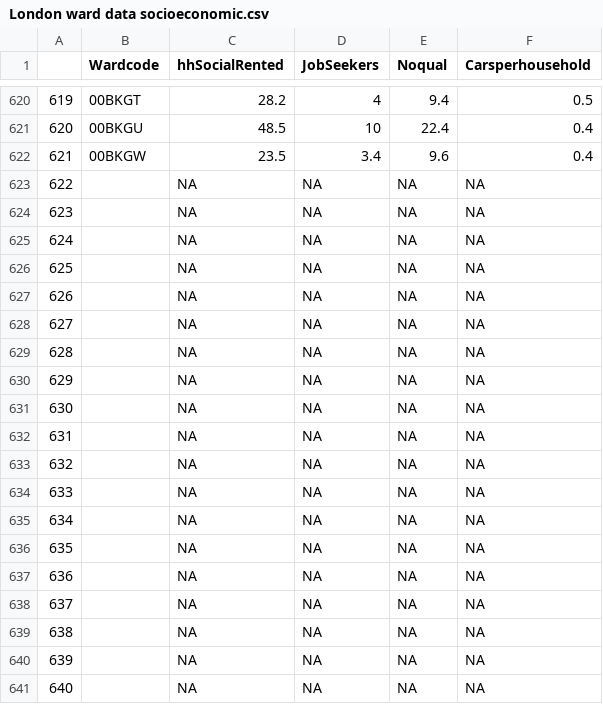
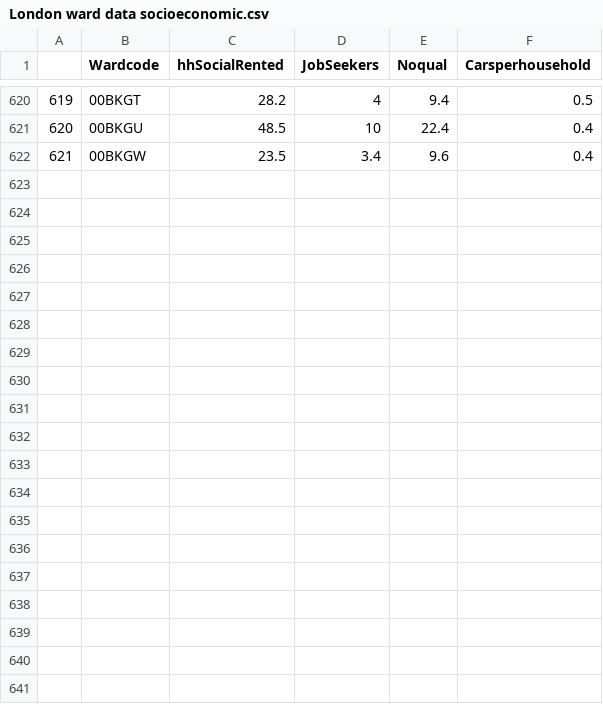
Before and after one commit to cmcaine/ward-life-expectancy, a CSV file: data/London ward data socioeconomic.csv, drawn as a sheet; only a part is shown, gaps mark what is left out; the diff covers the shown part only.

Commit message:
Remove spurious empty rows

```diff
--- a/data/London ward data socioeconomic.csv
+++ b/data/London ward data socioeconomic.csv
@@ -622,20 +622 @@
 "621","00BKGW",23.5,3.4,9.6,0.4
-"622","",NA,NA,NA,NA
-"623","",NA,NA,NA,NA
-"624","",NA,NA,NA,NA
-"625","",NA,NA,NA,NA
-"626","",NA,NA,NA,NA
-"627","",NA,NA,NA,NA
-"628","",NA,NA,NA,NA
-"629","",NA,NA,NA,NA
-"630","",NA,NA,NA,NA
-"631","",NA,NA,NA,NA
-"632","",NA,NA,NA,NA
-"633","",NA,NA,NA,NA
-"634","",NA,NA,NA,NA
-"635","",NA,NA,NA,NA
-"636","",NA,NA,NA,NA
-"637","",NA,NA,NA,NA
-"638","",NA,NA,NA,NA
-"639","",NA,NA,NA,NA
-"640","",NA,NA,NA,NA
```
Also changed, not shown: 17 removed rows elsewhere in this file.
